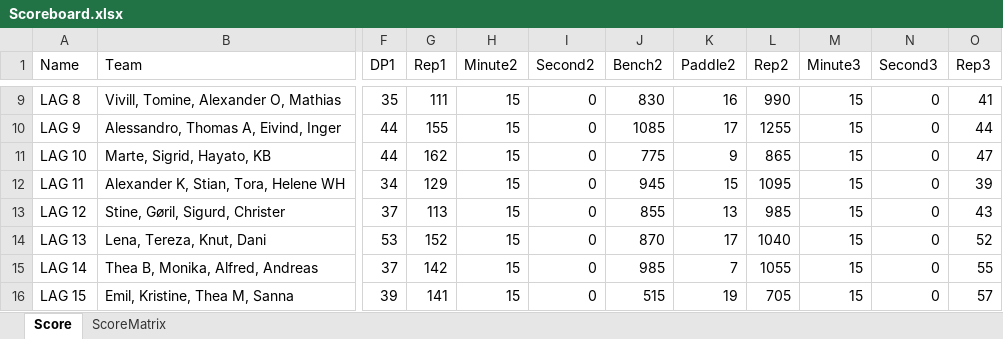
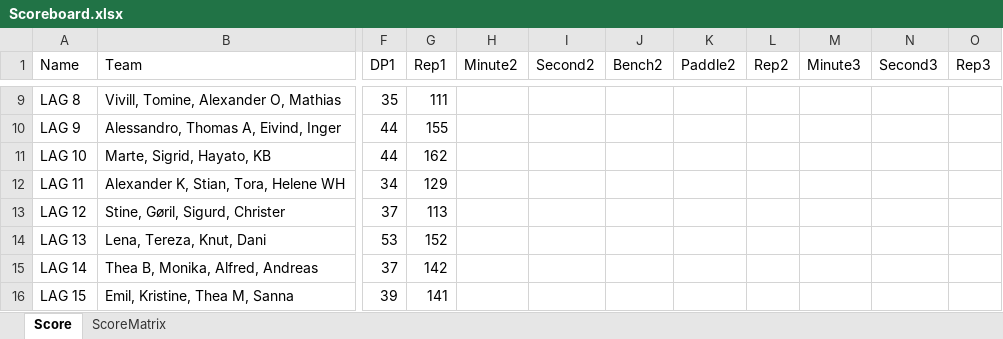
Before and after one commit to liyuanhao86/streamlit, an Excel workbook: Scoreboard.xlsx, sheet Score, drawn as a sheet; only a part is shown, gaps mark what is left out; values as stored, in another font and other column widths than the file's, no borders; the diff covers the shown part only; the diff names each change by its address in the sheet, - before the commit and + after, or states it on an @@ line.

```diff
--- a/Scoreboard.xlsx (sheet Score)
+++ b/Scoreboard.xlsx (sheet Score)
-H9:H16 (Minute2): 15
+H9:H16 (Minute2): (empty)
-I9:I16 (Second2): 0
+I9:I16 (Second2): (empty)
-J9 (Bench2): 830
+J9 (Bench2): (empty)
-K9 (Paddle2): 16
+K9 (Paddle2): (empty)
-L9 (Rep2): 990
+L9 (Rep2): (empty)
-M9:M16 (Minute3): 15
+M9:M16 (Minute3): (empty)
-N9:N16 (Second3): 0
+N9:N16 (Second3): (empty)
-O9 (Rep3): 41
+O9 (Rep3): (empty)
-J10 (Bench2): 1085
+J10 (Bench2): (empty)
-K10 (Paddle2): 17
+K10 (Paddle2): (empty)
-L10 (Rep2): 1255
+L10 (Rep2): (empty)
-O10 (Rep3): 44
+O10 (Rep3): (empty)
-J11 (Bench2): 775
+J11 (Bench2): (empty)
-K11 (Paddle2): 9
+K11 (Paddle2): (empty)
-L11 (Rep2): 865
+L11 (Rep2): (empty)
-O11 (Rep3): 47
+O11 (Rep3): (empty)
-J12 (Bench2): 945
+J12 (Bench2): (empty)
-K12 (Paddle2): 15
+K12 (Paddle2): (empty)
-L12 (Rep2): 1095
+L12 (Rep2): (empty)
-O12 (Rep3): 39
+O12 (Rep3): (empty)
-J13 (Bench2): 855
+J13 (Bench2): (empty)
-K13 (Paddle2): 13
+K13 (Paddle2): (empty)
-L13 (Rep2): 985
+L13 (Rep2): (empty)
-O13 (Rep3): 43
+O13 (Rep3): (empty)
-J14 (Bench2): 870
+J14 (Bench2): (empty)
-K14 (Paddle2): 17
+K14 (Paddle2): (empty)
-L14 (Rep2): 1040
+L14 (Rep2): (empty)
-O14 (Rep3): 52
+O14 (Rep3): (empty)
-J15 (Bench2): 985
+J15 (Bench2): (empty)
-K15 (Paddle2): 7
+K15 (Paddle2): (empty)
-L15 (Rep2): 1055
+L15 (Rep2): (empty)
-O15 (Rep3): 55
+O15 (Rep3): (empty)
-J16 (Bench2): 515
+J16 (Bench2): (empty)
-K16 (Paddle2): 19
+K16 (Paddle2): (empty)
-L16 (Rep2): 705
+L16 (Rep2): (empty)
-O16 (Rep3): 57
+O16 (Rep3): (empty)
```
Also changed, not shown: 2 added rows, 2 removed rows and 80 edited cells elsewhere in this sheet.
